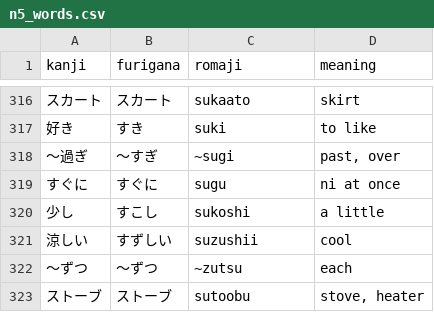
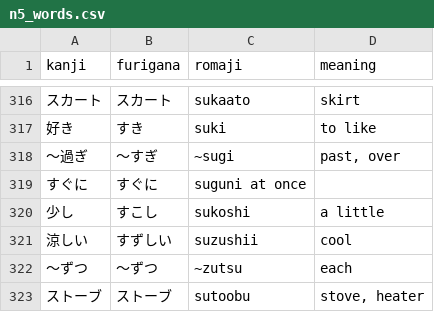
Before and after one commit to kpnn0100/japanese_learning_tool, a CSV file: resource/n5_words.csv, drawn as a sheet; only a part is shown, gaps mark what is left out.

Commit message:
kanji mapper 3 mode

```diff
--- a/resource/n5_words.csv
+++ b/resource/n5_words.csv
@@ -318,3 +318,3 @@ kanji,furigana,romaji,meaning
 〜過ぎ,〜すぎ,~sugi,"past, over"
-すぐに,すぐに,sugu,ni at once
+すぐに,すぐに,suguni at once
 少し,すこし,sukoshi,a little
```
Also changed, not shown: 3 other files.
